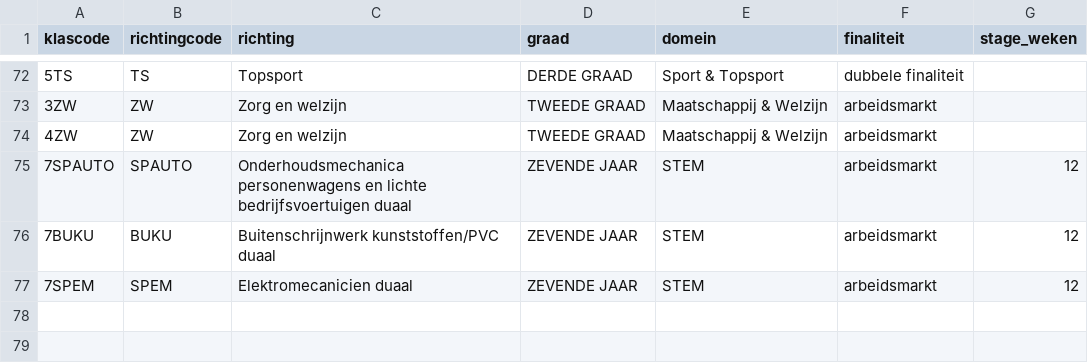
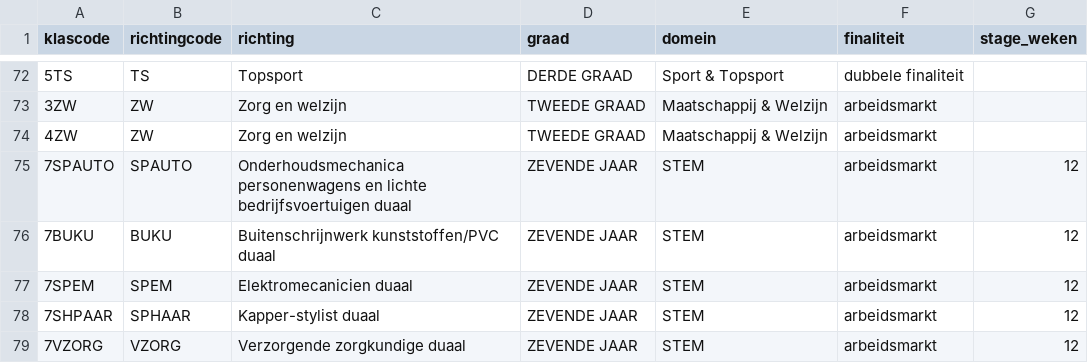
Before and after one commit to GOcampusRedingenhof/aanbod, a CSV file: data/klassen.csv, drawn as a sheet; only a part is shown, gaps mark what is left out.

Commit message:
Update klassen.csv

```diff
--- a/data/klassen.csv
+++ b/data/klassen.csv
@@ -77 +77,3 @@ klascode,richtingcode,richting,graad,domein,finaliteit,stage_weken
 7SPEM,SPEM,Elektromecanicien duaal,ZEVENDE JAAR,STEM,arbeidsmarkt,12
+7SHPAAR,SPHAAR,Kapper-stylist duaal,ZEVENDE JAAR,STEM,arbeidsmarkt,12
+7VZORG,VZORG,Verzorgende zorgkundige duaal,ZEVENDE JAAR,STEM,arbeidsmarkt,12
```
